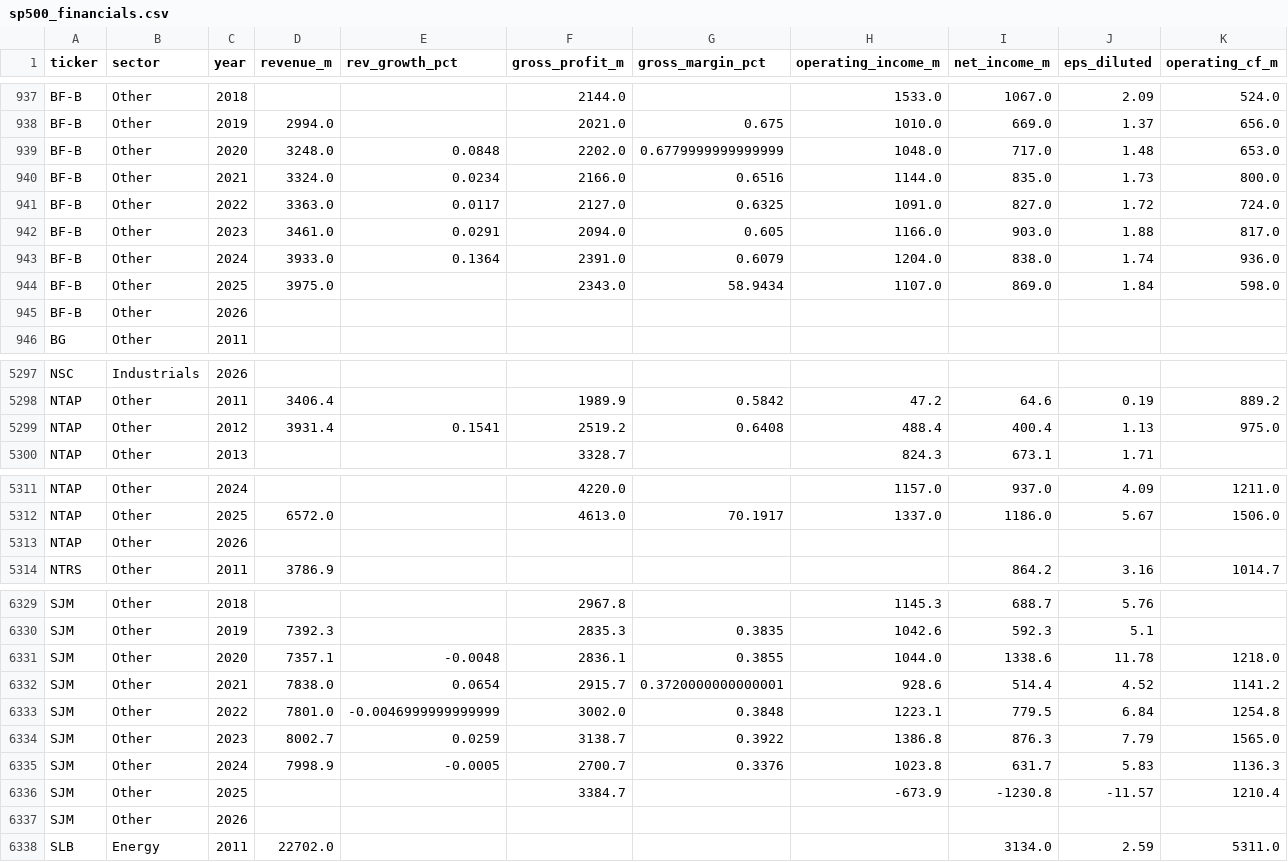
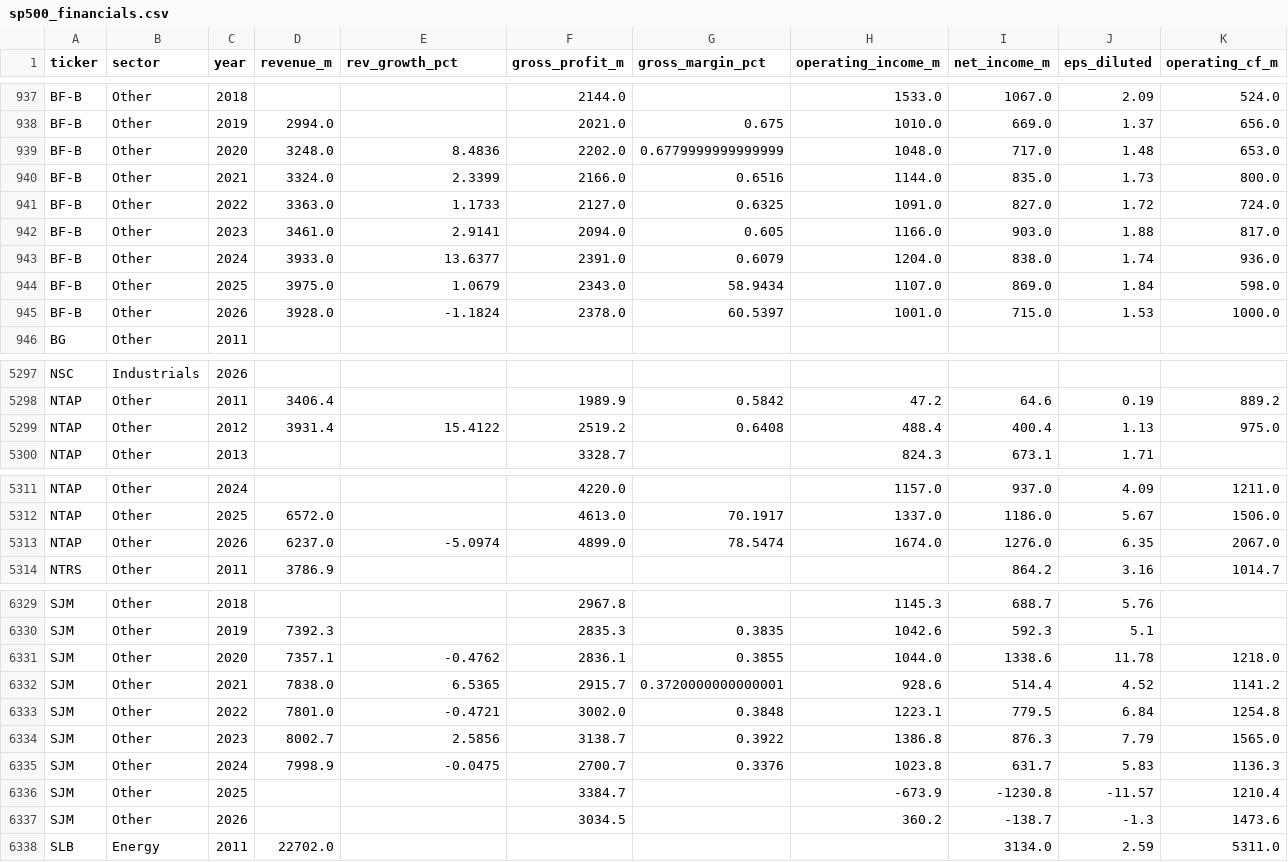
Before and after one commit to gregorybennett-a11y/S-P-Portfolio, a CSV file: data/sp500_financials.csv, drawn as a sheet; only a part is shown, gaps mark what is left out; removed rows and columns are numbered as before the commit, all else as after; rows hold the shown columns only; the diff names each change by its address in the sheet, - before the commit and + after, or states it on an @@ line.

```diff
--- a/data/sp500_financials.csv
+++ b/data/sp500_financials.csv
-E939 (rev_growth_pct): 0.0848
+E939 (rev_growth_pct): 8.4836
-E940 (rev_growth_pct): 0.0234
+E940 (rev_growth_pct): 2.3399
-E941 (rev_growth_pct): 0.0117
+E941 (rev_growth_pct): 1.1733
-E942 (rev_growth_pct): 0.0291
+E942 (rev_growth_pct): 2.9141
-E943 (rev_growth_pct): 0.1364
+E943 (rev_growth_pct): 13.6377
-E944 (rev_growth_pct): (empty)
+E944 (rev_growth_pct): 1.0679
-row 945: BF-B | Other | 2026
+row 945: BF-B | Other | 2026 | 3928.0 | -1.1824 | 2378.0 | 60.5397 | 1001.0 | 715.0 | 1.53 | 1000.0
-E5299 (rev_growth_pct): 0.1541
+E5299 (rev_growth_pct): 15.4122
-row 5313: NTAP | Other | 2026
+row 5313: NTAP | Other | 2026 | 6237.0 | -5.0974 | 4899.0 | 78.5474 | 1674.0 | 1276.0 | 6.35 | 2067.0
-E6331 (rev_growth_pct): -0.0048
+E6331 (rev_growth_pct): -0.4762
-E6332 (rev_growth_pct): 0.0654
+E6332 (rev_growth_pct): 6.5365
-E6333 (rev_growth_pct): -0.0046999999999999
+E6333 (rev_growth_pct): -0.4721
-E6334 (rev_growth_pct): 0.0259
+E6334 (rev_growth_pct): 2.5856
-E6335 (rev_growth_pct): -0.0005
+E6335 (rev_growth_pct): -0.0475
-row 6337: SJM | Other | 2026
+row 6337: SJM | Other | 2026 |  |  | 3034.5 |  | 360.2 | -138.7 | -1.3 | 1473.6
```
Also changed, not shown: 1 other file.
